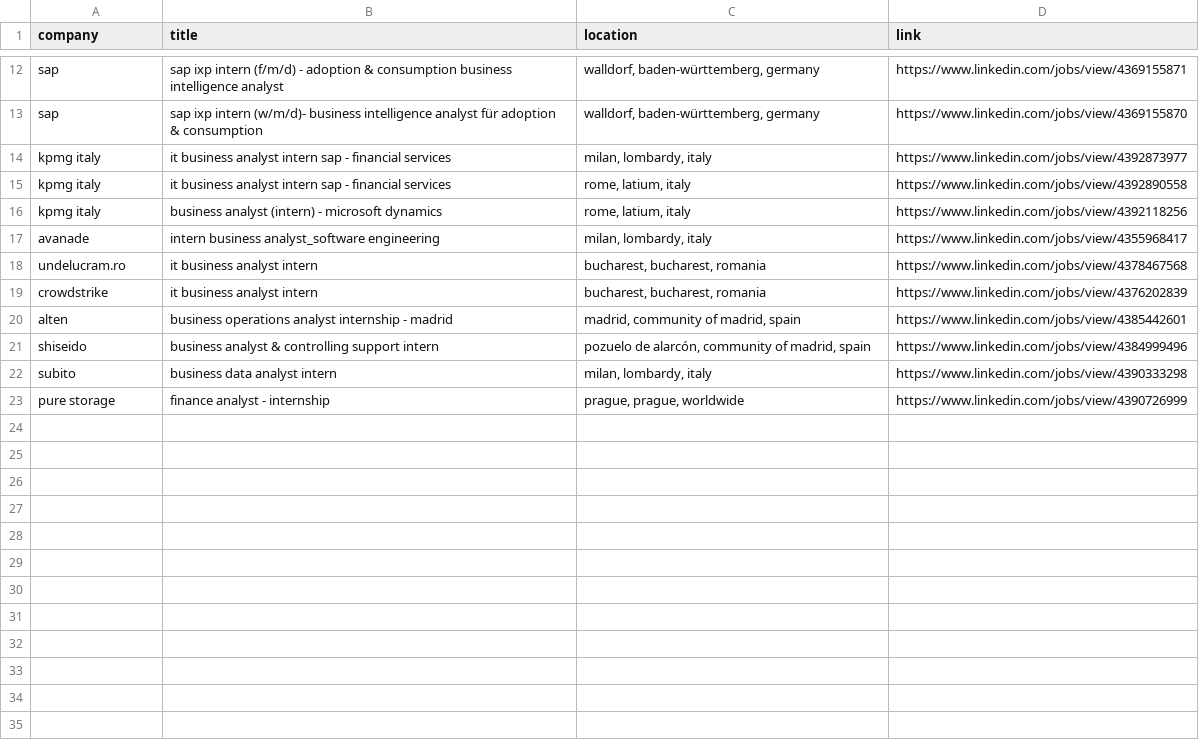
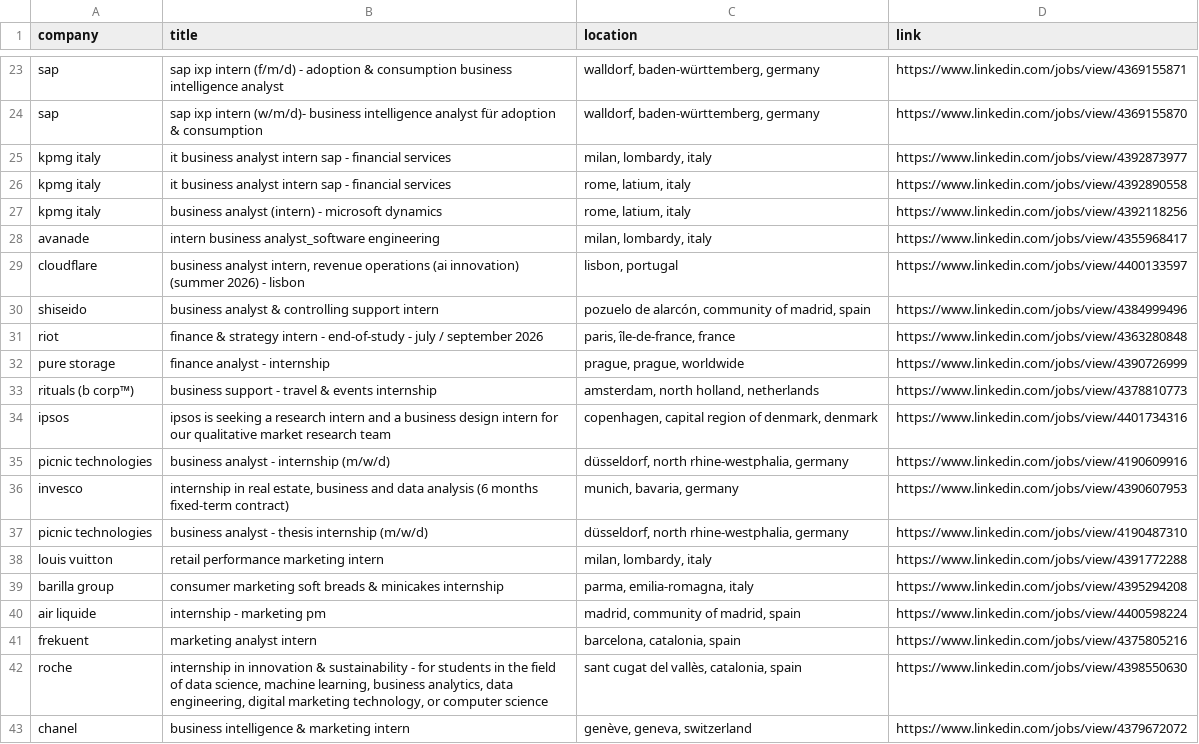
Before and after one commit to LorenzoLaCorte/internship-scraper, a CSV file: output/output-business/filtered_results.csv, drawn as a sheet; only a part is shown, gaps mark what is left out; the diff covers the shown part only.

```diff
--- a/output/output-business/filtered_results.csv
+++ b/output/output-business/filtered_results.csv
@@ -17,7 +28,16 @@ kpmg italy|business analyst (intern) - microsoft dynamics|rome, latium, italy|ht
 avanade|intern business analyst_software engineering|milan, lombardy, italy|https://www.linkedin.com/jobs/view/4355968417
-undelucram.ro|it business analyst intern|bucharest, bucharest, romania|https://www.linkedin.com/jobs/view/4378467568
-crowdstrike|it business analyst intern|bucharest, bucharest, romania|https://www.linkedin.com/jobs/view/4376202839
-alten|business operations analyst internship - madrid|madrid, community of madrid, spain|https://www.linkedin.com/jobs/view/4385442601
+cloudflare|business analyst intern, revenue operations (ai innovation) (summer 2026) - lisbon|lisbon, portugal|https://www.linkedin.com/jobs/view/4400133597
 shiseido|business analyst & controlling support intern|pozuelo de alarcón, community of madrid, spain|https://www.linkedin.com/jobs/view/4384999496
-subito|business data analyst intern|milan, lombardy, italy|https://www.linkedin.com/jobs/view/4390333298
+riot|finance & strategy intern - end-of-study - july / september 2026|paris, île-de-france, france|https://www.linkedin.com/jobs/view/4363280848
 pure storage|finance analyst - internship|prague, prague, worldwide|https://www.linkedin.com/jobs/view/4390726999
+rituals (b corp™)|business support - travel & events internship|amsterdam, north holland, netherlands|https://www.linkedin.com/jobs/view/4378810773
+ipsos|ipsos is seeking a research intern and a business design intern for our qualitative market research team|copenhagen, capital region of denmark, denmark|https://www.linkedin.com/jobs/view/4401734316
+picnic technologies|business analyst - internship (m/w/d)|düsseldorf, north rhine-westphalia, germany|https://www.linkedin.com/jobs/view/4190609916
+invesco|internship in real estate, business and data analysis (6 months fixed-term contract)|munich, bavaria, germany|https://www.linkedin.com/jobs/view/4390607953
+picnic technologies|business analyst - thesis internship (m/w/d)|düsseldorf, north rhine-westphalia, germany|https://www.linkedin.com/jobs/view/4190487310
+louis vuitton|retail performance marketing intern|milan, lombardy, italy|https://www.linkedin.com/jobs/view/4391772288
+barilla group|consumer marketing soft breads & minicakes internship|parma, emilia-romagna, italy|https://www.linkedin.com/jobs/view/4395294208
+air liquide|internship - marketing pm|madrid, community of madrid, spain|https://www.linkedin.com/jobs/view/4400598224
+frekuent|marketing analyst intern|barcelona, catalonia, spain|https://www.linkedin.com/jobs/view/4375805216
+roche|internship in innovation & sustainability - for students in the field of data science, machine learning, business analytics, data engineering, digital marketing technology, or computer science|sant cugat del vallès, catalonia, spain|https://www.linkedin.com/jobs/view/4398550630
+chanel|business intelligence & marketing intern|genève, geneva, switzerland|https://www.linkedin.com/jobs/view/4379672072
```
Also changed, not shown: 10 added rows and 1 removed row elsewhere in this file, 2 other files.
